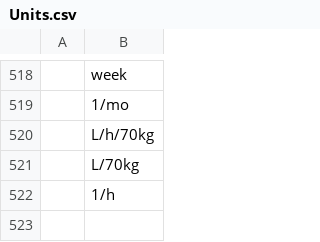
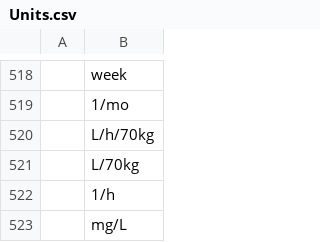
Before and after one commit to ModelDefinitionLanguage/mdleditorplugin, a CSV file: main/WP2/MDLEditor/org.ddmore.mdl/runtime/Units.csv, drawn as a sheet; only a part is shown, gaps mark what is left out; the diff names each change by its address in the sheet, - before the commit and + after, or states it on an @@ line.

Commit message:
mg/L added

```diff
--- a/main/WP2/MDLEditor/org.ddmore.mdl/runtime/Units.csv
+++ b/main/WP2/MDLEditor/org.ddmore.mdl/runtime/Units.csv
+row 523:  | mg/L
```
